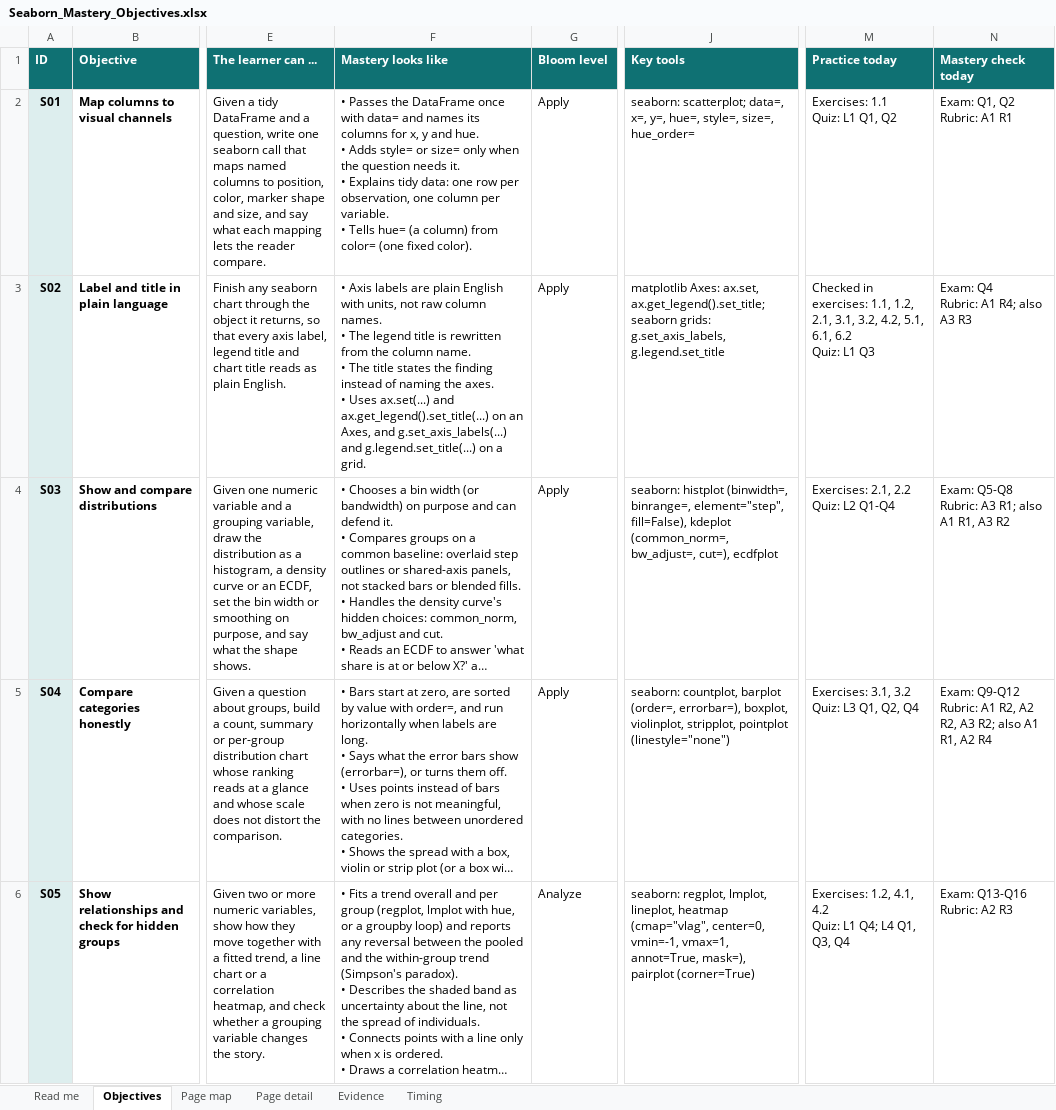
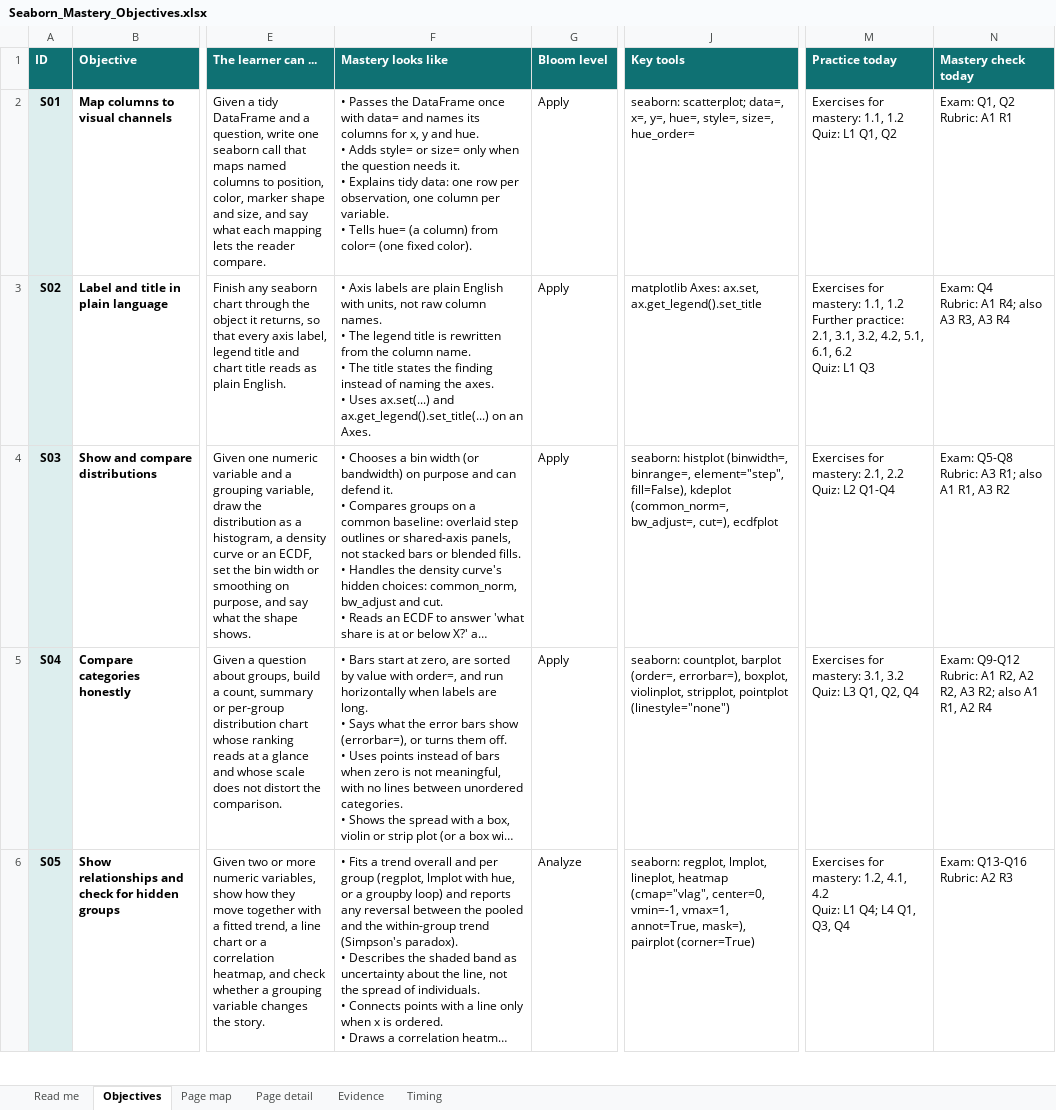
Before and after one commit to acatlin/seaborn-penguins, an Excel workbook: instructor/Seaborn_Mastery_Objectives.xlsx, sheet Objectives, drawn as a sheet; only a part is shown, gaps mark what is left out; long unchanged cells end in …; values as stored, in another font and other column widths than the file's, no borders; conditional formats and table styles not drawn; ↵ is a line break in a cell; the diff covers the shown part only; the diff names each change by its address in the sheet, - before the commit and + after, or states it on an @@ line.

```diff
--- a/instructor/Seaborn_Mastery_Objectives.xlsx (sheet Objectives)
+++ b/instructor/Seaborn_Mastery_Objectives.xlsx (sheet Objectives)
-M2 (Practice today): Exercises: 1.1 ↵ Quiz: L1 Q1, Q2
+M2 (Practice today): Exercises for mastery: 1.1, 1.2 ↵ Quiz: L1 Q1, Q2
-F3 (Mastery looks like): …on an Axes, and g.set_axis_labels(...) and g.legend.set_title(...) on a grid.
+F3 (Mastery looks like): …on an Axes.
-J3 (Key tools): …Axes: ax.set, ax.get_legend().set_title; seaborn grids: g.set_axis_labels, g.legend.set_title
+J3 (Key tools): …Axes: ax.set, ax.get_legend().set_title
-M3 (Practice today): Checked in exercises: 1.1, 1.2, 2.1, 3.1,…
+M3 (Practice today): Exercises for mastery: 1.1, 1.2 ↵ Further practice: 2.1, 3.1,…
-N3 (Mastery check today): Exam: Q4 ↵ Rubric: A1 R4; also A3 R3
+N3 (Mastery check today): Exam: Q4 ↵ Rubric: A1 R4; also A3 R3, A3 R4
-M4 (Practice today): Exercises: 2.1, 2.2 ↵ Quiz: L2 Q1-Q4
+M4 (Practice today): Exercises for mastery: 2.1, 2.2 ↵ Quiz: L2 Q1-Q4
-M5 (Practice today): Exercises: 3.1, 3.2 ↵ Quiz: L3 Q1, Q2, Q4
+M5 (Practice today): Exercises for mastery: 3.1, 3.2 ↵ Quiz: L3 Q1, Q2, Q4
-M6 (Practice today): Exercises: 1.2, 4.1,…
+M6 (Practice today): Exercises for mastery: 1.2, 4.1,…
```
Also changed, not shown: 13 edited cells elsewhere in this sheet, sheet Page detail, sheet Evidence, sheet Page map, sheet Read me, 8 other files.
